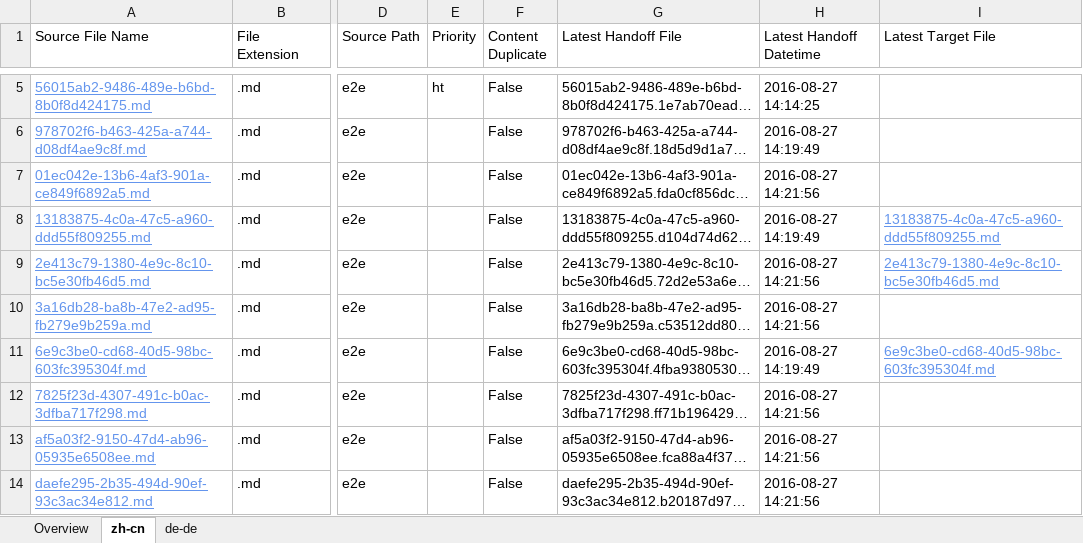
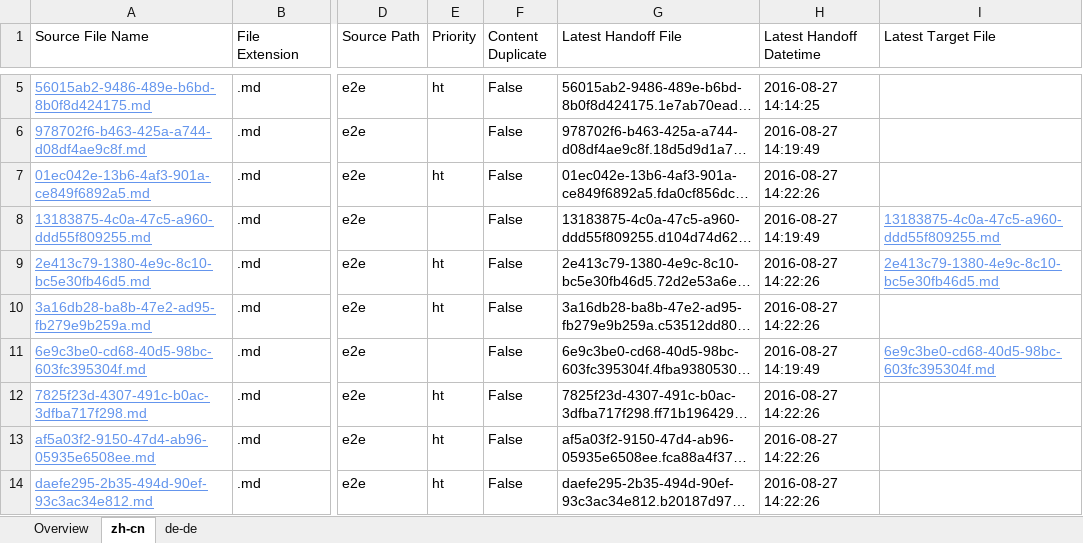
Before and after one commit to OpenLocalizationTestOrg/ol-test0-handback, an Excel workbook: ol-handback/OpenLocalizationTestOrg/ol-test0/ci/localization-status.xlsx, sheet zh-cn, drawn as a sheet; only a part is shown, gaps mark what is left out; long unchanged cells end in …; values as stored, in another font and other column widths than the file's, no borders; table styles not drawn; the diff names each change by its address in the sheet, - before the commit and + after, or states it on an @@ line.

Commit message:
Generate Report for Handoff

```diff
--- a/ol-handback/OpenLocalizationTestOrg/ol-test0/ci/localization-status.xlsx (sheet zh-cn)
+++ b/ol-handback/OpenLocalizationTestOrg/ol-test0/ci/localization-status.xlsx (sheet zh-cn)
-E7 (Priority): (empty)
+E7 (Priority): ht
-H7 (Latest Handoff Datetime): 2016-08-27 14:21:56
+H7 (Latest Handoff Datetime): 2016-08-27 14:22:26
-E9:E10 (Priority): (empty)
+E9:E10 (Priority): ht
-H9:H10 (Latest Handoff Datetime): 2016-08-27 14:21:56
+H9:H10 (Latest Handoff Datetime): 2016-08-27 14:22:26
-E12:E14 (Priority): (empty)
+E12:E14 (Priority): ht
-H12:H14 (Latest Handoff Datetime): 2016-08-27 14:21:56
+H12:H14 (Latest Handoff Datetime): 2016-08-27 14:22:26
```
Also changed, not shown: sheet de-de, sheet Overview.
